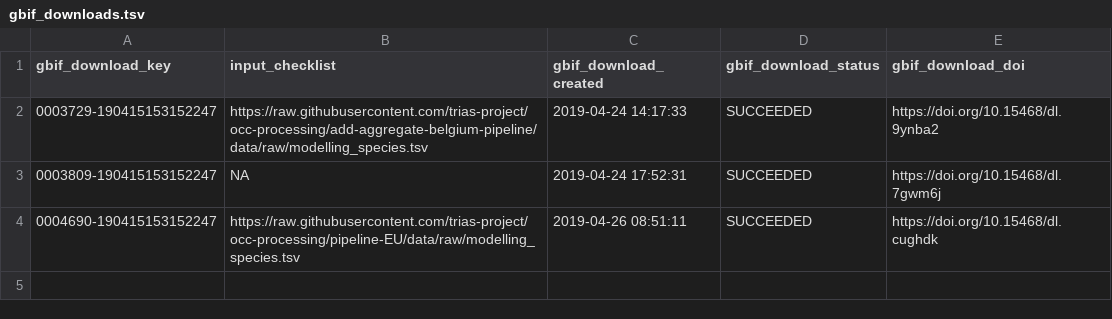
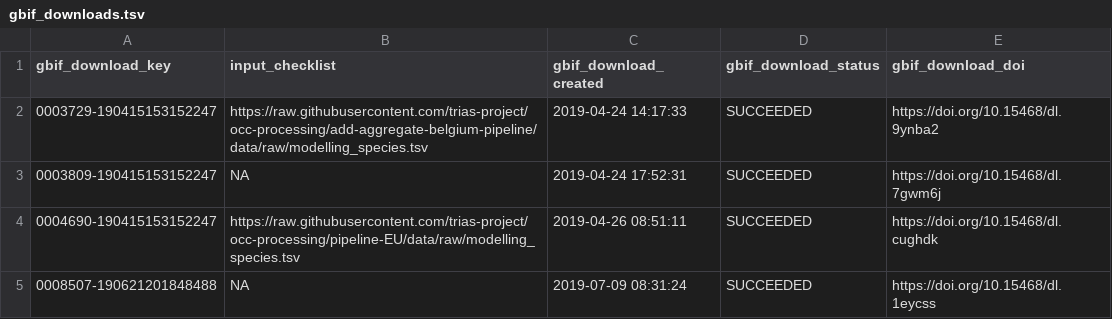
Before and after one commit to trias-project/occ-cube-alien, a TSV file: data/raw/gbif_downloads.tsv, drawn as a sheet; the diff names each change by its address in the sheet, - before the commit and + after, or states it on an @@ line.

Commit message:
Add download to list downloads

```diff
--- a/data/raw/gbif_downloads.tsv
+++ b/data/raw/gbif_downloads.tsv
+row 5: 0008507-190621201848488 | NA | 2019-07-09 08:31:24 | SUCCEEDED | https://doi.org/10.15468/dl.1eycss
```
